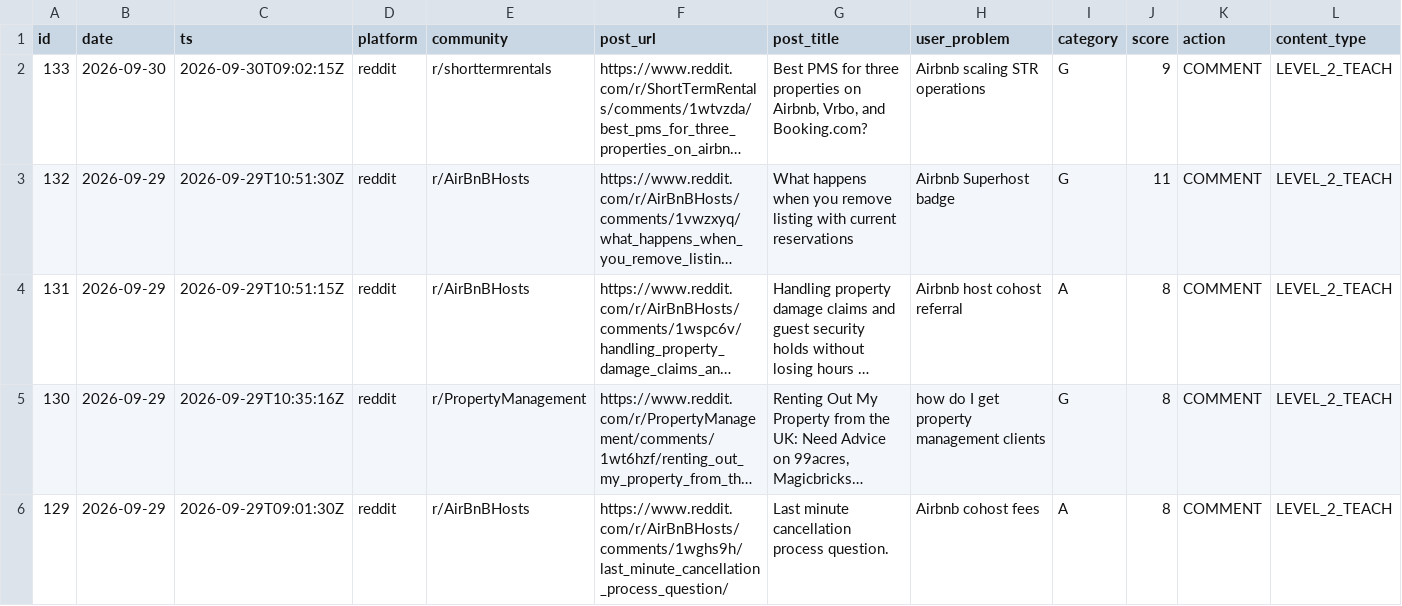
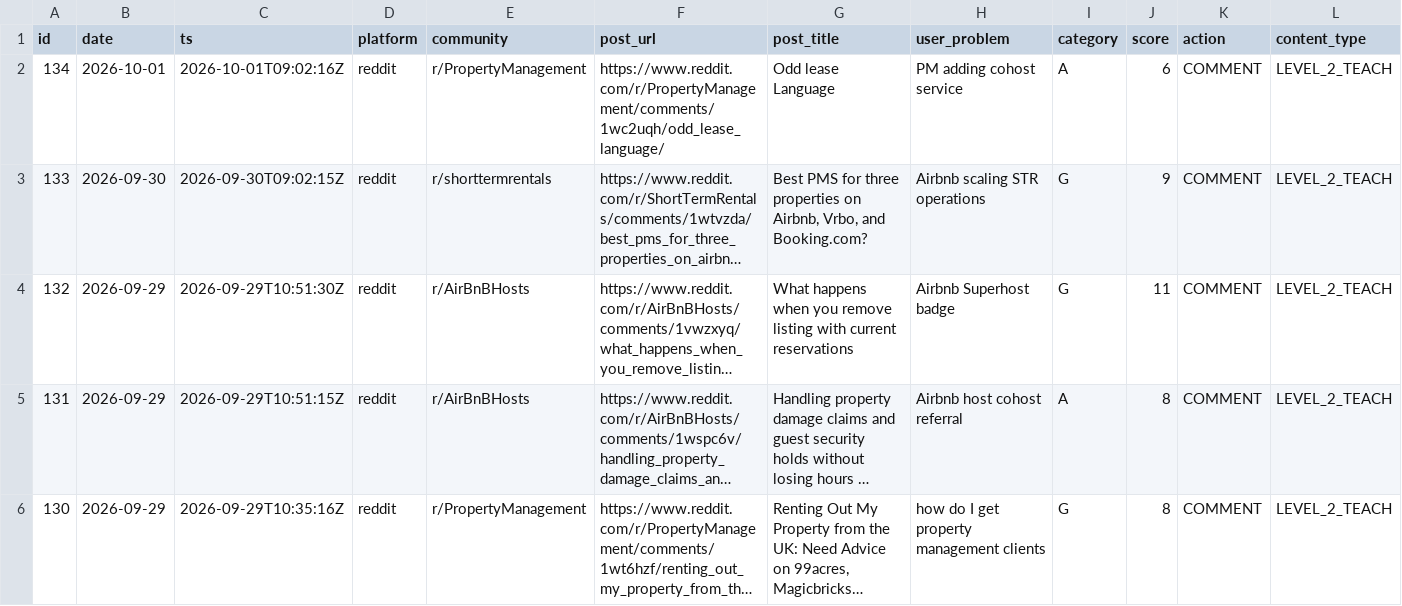
Before and after one commit to bigblank-labs/hostflow-cohosting-chat, a CSV file: gtm/activity.csv, drawn as a sheet; only a part is shown; the shorter side is filled out with more unchanged rows; long unchanged cells end in …; rows hold the shown columns only; the diff names each change by its address in the sheet, - before the commit and + after, or states it on an @@ line.

Commit message:
GTM sheet auto-update 2026-10-01

```diff
--- a/gtm/activity.csv
+++ b/gtm/activity.csv
+row 2: 134 | 2026-10-01 | 2026-10-01T09:02:16Z | reddit | r/PropertyManagement | https://www.reddit.com/r/PropertyManagement/comments/1wc2uqh/odd_lease_language/ | Odd lease Language | PM adding cohost service | A | 6 | COMMENT | LEVEL_2_TEACH
```
Also changed, not shown: 2 other files.
